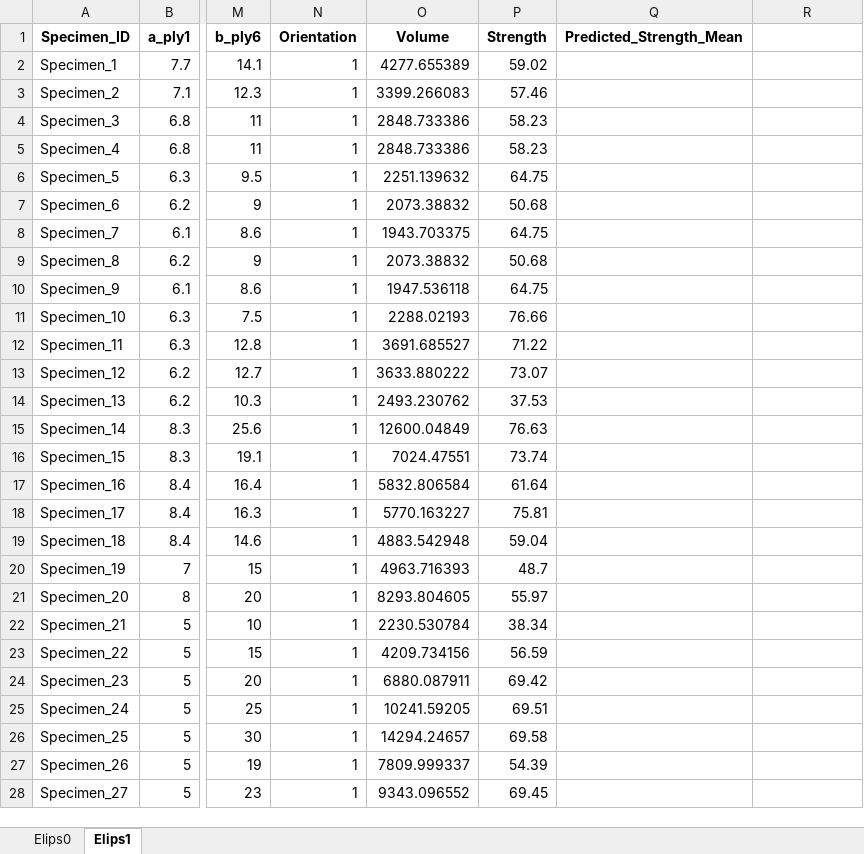
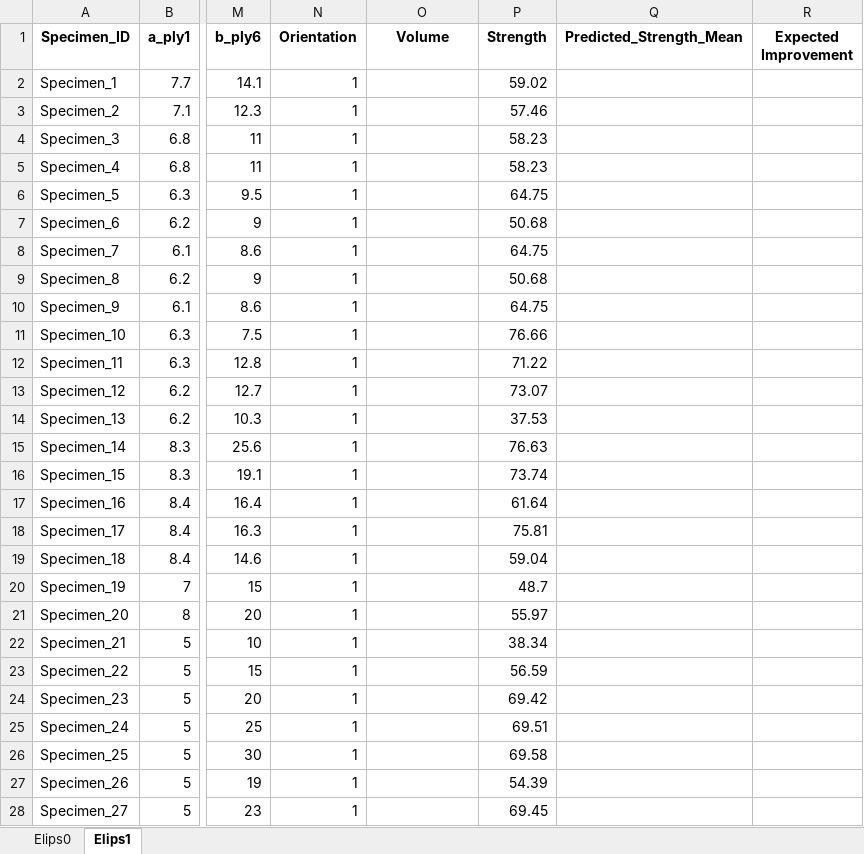
Before and after one commit to johnstamly/Active_learning_pipeline, an Excel workbook: Data_v4.xlsx, sheet Elips1, drawn as a sheet; only a part is shown, gaps mark what is left out; values as stored, in another font and other column widths than the file's, no borders; the diff covers the shown part only; the diff names each change by its address in the sheet, - before the commit and + after, or states it on an @@ line.

Commit message:
Working update with Volume objective integrated

```diff
--- a/Data_v4.xlsx (sheet Elips1)
+++ b/Data_v4.xlsx (sheet Elips1)
-R1: (empty)
+R1: Expected Improvement
-O2 (Volume): 4277.655389
+O2 (Volume): (empty)
-O3 (Volume): 3399.266083
+O3 (Volume): (empty)
-O4:O5 (Volume): 2848.733386
+O4:O5 (Volume): (empty)
-O6 (Volume): 2251.139632
+O6 (Volume): (empty)
-O7 (Volume): 2073.38832
+O7 (Volume): (empty)
-O8 (Volume): 1943.703375
+O8 (Volume): (empty)
-O9 (Volume): 2073.38832
+O9 (Volume): (empty)
-O10 (Volume): 1947.536118
+O10 (Volume): (empty)
-O11 (Volume): 2288.02193
+O11 (Volume): (empty)
-O12 (Volume): 3691.685527
+O12 (Volume): (empty)
-O13 (Volume): 3633.880222
+O13 (Volume): (empty)
-O14 (Volume): 2493.230762
+O14 (Volume): (empty)
-O15 (Volume): 12600.04849
+O15 (Volume): (empty)
-O16 (Volume): 7024.47551
+O16 (Volume): (empty)
-O17 (Volume): 5832.806584
+O17 (Volume): (empty)
-O18 (Volume): 5770.163227
+O18 (Volume): (empty)
-O19 (Volume): 4883.542948
+O19 (Volume): (empty)
-O20 (Volume): 4963.716393
+O20 (Volume): (empty)
-O21 (Volume): 8293.804605
+O21 (Volume): (empty)
-O22 (Volume): 2230.530784
+O22 (Volume): (empty)
-O23 (Volume): 4209.734156
+O23 (Volume): (empty)
-O24 (Volume): 6880.087911
+O24 (Volume): (empty)
-O25 (Volume): 10241.59205
+O25 (Volume): (empty)
-O26 (Volume): 14294.24657
+O26 (Volume): (empty)
-O27 (Volume): 7809.999337
+O27 (Volume): (empty)
-O28 (Volume): 9343.096552
+O28 (Volume): (empty)
```
Also changed, not shown: 8 added rows and 10 edited cells elsewhere in this sheet, sheet Elips0, 17 other files.
